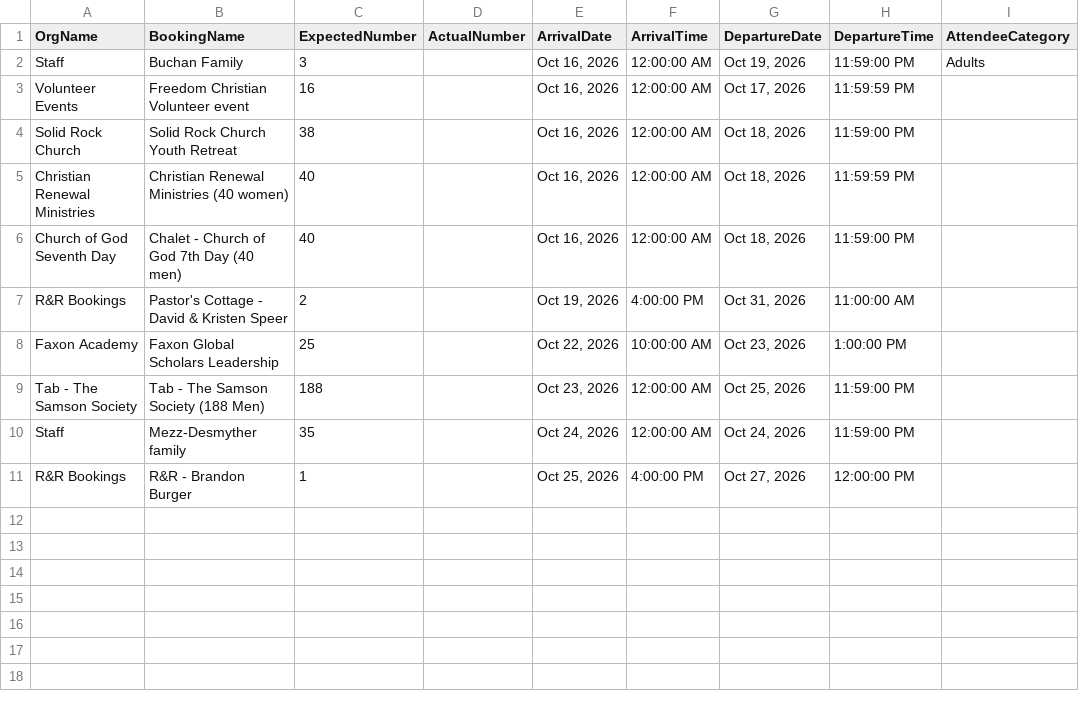
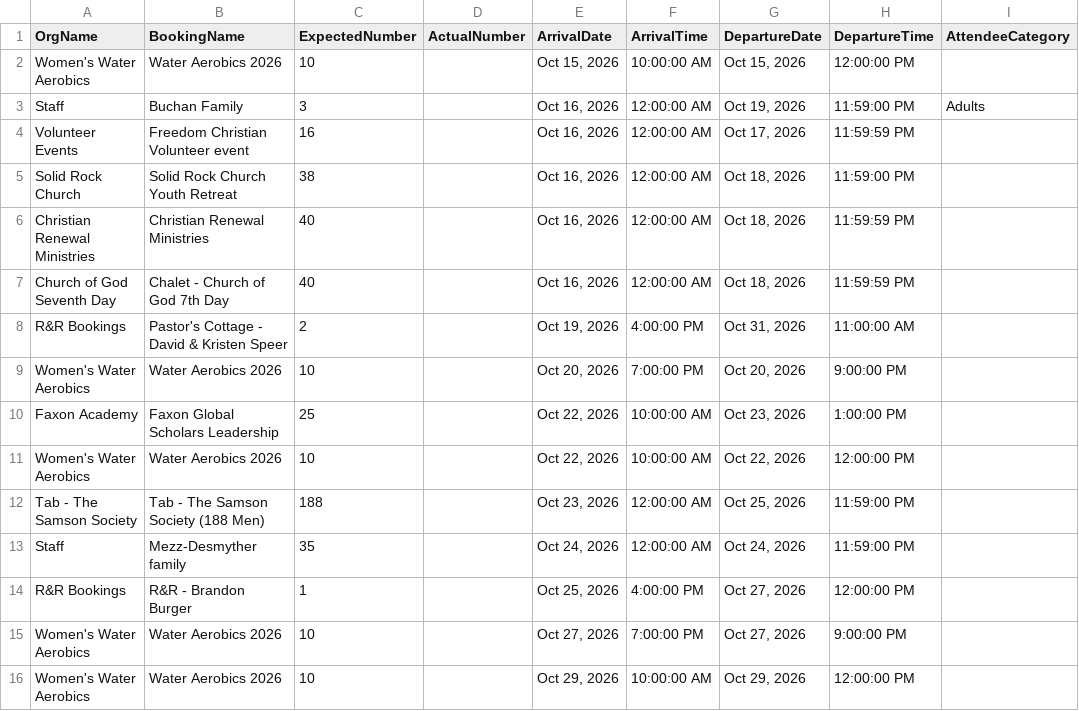
Before and after one commit to solomon123james-cmd/fhl-dashboard-data, a CSV file: data/General_Group_Info_Report.csv, drawn as a sheet.

Commit message:
sync: update data/General_Group_Info_Report.csv

```diff
--- a/data/General_Group_Info_Report.csv
+++ b/data/General_Group_Info_Report.csv
@@ -1,2 +1,3 @@
 OrgName,BookingName,ExpectedNumber,ActualNumber,ArrivalDate,ArrivalTime,DepartureDate,DepartureTime,AttendeeCategory
+Women's Water Aerobics,Water Aerobics 2026,10,,"Oct 15, 2026",10:00:00 AM,"Oct 15, 2026",12:00:00 PM,
 Staff ,Buchan Family ,3,,"Oct 16, 2026",12:00:00 AM,"Oct 19, 2026",11:59:00 PM,Adults
@@ -4,6 +5,8 @@ Volunteer Events,Freedom Christian Volunteer event,16,,"Oct 16, 2026",12:00:00 A
 Solid Rock Church,Solid Rock Church Youth Retreat,38,,"Oct 16, 2026",12:00:00 AM,"Oct 18, 2026",11:59:00 PM,
-Christian Renewal Ministries,Christian Renewal Ministries (40 women),40,,"Oct 16, 2026",12:00:00 AM,"Oct 18, 2026",11:59:59 PM,
-Church of God Seventh Day,Chalet - Church of God 7th Day (40 men),40,,"Oct 16, 2026",12:00:00 AM,"Oct 18, 2026",11:59:00 PM,
+Christian Renewal Ministries,Christian Renewal Ministries ,40,,"Oct 16, 2026",12:00:00 AM,"Oct 18, 2026",11:59:59 PM,
+Church of God Seventh Day,Chalet - Church of God 7th Day,40,,"Oct 16, 2026",12:00:00 AM,"Oct 18, 2026",11:59:59 PM,
 R&R Bookings,Pastor's Cottage - David & Kristen Speer,2,,"Oct 19, 2026",4:00:00 PM,"Oct 31, 2026",11:00:00 AM,
+Women's Water Aerobics,Water Aerobics 2026,10,,"Oct 20, 2026",7:00:00 PM,"Oct 20, 2026",9:00:00 PM,
 Faxon Academy,Faxon Global Scholars Leadership ,25,,"Oct 22, 2026",10:00:00 AM,"Oct 23, 2026",1:00:00 PM,
+Women's Water Aerobics,Water Aerobics 2026,10,,"Oct 22, 2026",10:00:00 AM,"Oct 22, 2026",12:00:00 PM,
 Tab - The Samson Society,Tab - The Samson Society (188 Men),188,,"Oct 23, 2026",12:00:00 AM,"Oct 25, 2026",11:59:00 PM,
@@ -11 +14,3 @@ Staff ,Mezz-Desmyther family ,35,,"Oct 24, 2026",12:00:00 AM,"Oct 24, 2026",11:5
 R&R Bookings,R&R - Brandon Burger,1,,"Oct 25, 2026",4:00:00 PM,"Oct 27, 2026",12:00:00 PM,
+Women's Water Aerobics,Water Aerobics 2026,10,,"Oct 27, 2026",7:00:00 PM,"Oct 27, 2026",9:00:00 PM,
+Women's Water Aerobics,Water Aerobics 2026,10,,"Oct 29, 2026",10:00:00 AM,"Oct 29, 2026",12:00:00 PM,
```
